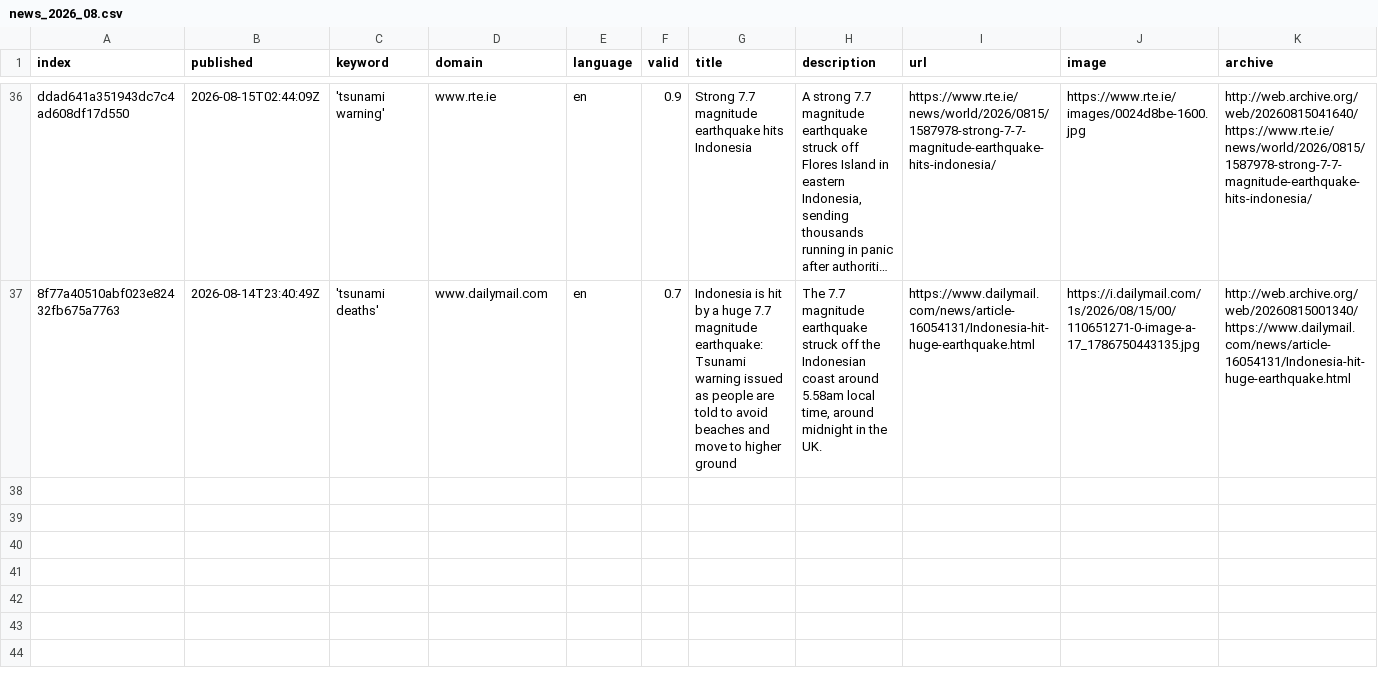
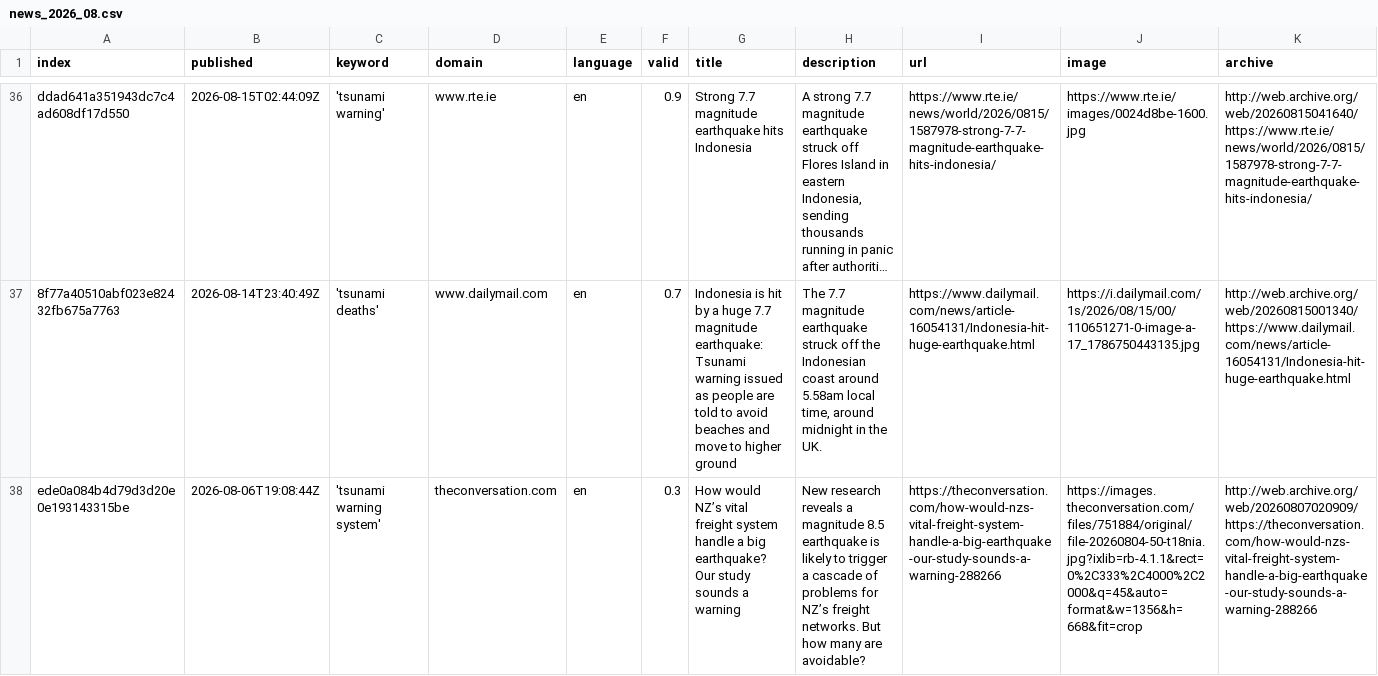
Before and after one commit to tg-news/TsunamiIsComing, a CSV file: csv/news_2026_08.csv, drawn as a sheet; only a part is shown, gaps mark what is left out; long unchanged cells end in …; rows hold the shown columns only; the diff covers the shown part only; the diff names each change by its address in the sheet, - before the commit and + after, or states it on an @@ line.

```diff
--- a/csv/news_2026_08.csv
+++ b/csv/news_2026_08.csv
+row 38: ede0a084b4d79d3d20e0e193143315be | 2026-08-06T19:08:44Z | 'tsunami warning system' | theconversation.com | en | 0.3 | How would NZ’s vital freight system handle a big earthquake? Our study sounds a warning | New research reveals a magnitude 8.5 earthquake is likely to trigger a cascade of problems for NZ’s freight networks. But how many are avoidable? | https://theconversation.com/how-would-nzs-vital-freight-system-handle-a-big-earthquake-our-study-sounds-a-warning-288266 | https://images.theconversation.com/files/751884/original/file-20260804-50-t18nia.jpg?ixlib=rb-4.1.1&rect=0%2C333%2C4000%2C2000&q=45&auto=format&w=1356&h=668&fit=crop | http://web.archive.org/web/20260807020909/https://theconversation.com/how-would-nzs-vital-freight-system-handle-a-big-earthquake-our-study-sounds-a-warning-288266
```
Also changed, not shown: 1 added row elsewhere in this file, keywords.csv.
